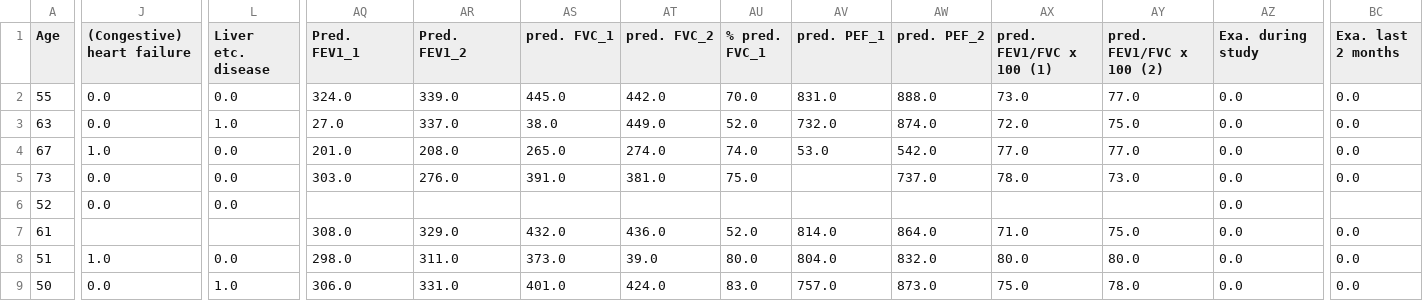
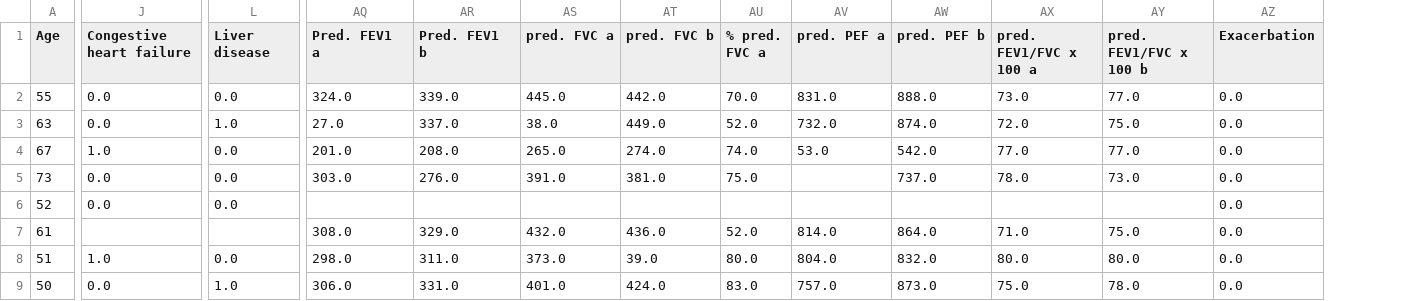
Before and after one commit to danielw-mt/copd_risk_score, a CSV file: harvard/data/harvard_feature_selected.csv, drawn as a sheet; only a part is shown, gaps mark what is left out; the diff covers the shown part only; the diff names each change by its address in the sheet, - before the commit and + after, or states it on an @@ line.

```diff
--- a/harvard/data/harvard_feature_selected.csv
+++ b/harvard/data/harvard_feature_selected.csv
-column BC (Exa. last 2 months), rows 2-9: 0.0 | 0.0 | 0.0 | 0.0 |  | 0.0 | 0.0 | 0.0
-J1: (Congestive) heart failure
+J1: Congestive heart failure
-L1: Liver etc. disease
+L1: Liver disease
-AQ1: Pred. FEV1_1
+AQ1: Pred. FEV1 a
-AR1: Pred. FEV1_2
+AR1: Pred. FEV1 b
-AS1: pred. FVC_1
+AS1: pred. FVC a
-AT1: pred. FVC_2
+AT1: pred. FVC b
-AU1: % pred. FVC_1
+AU1: % pred. FVC a
-AV1: pred. PEF_1
+AV1: pred. PEF a
-AW1: pred. PEF_2
+AW1: pred. PEF b
-AX1: pred. FEV1/FVC x 100 (1)
+AX1: pred. FEV1/FVC x 100 a
-AY1: pred. FEV1/FVC x 100 (2)
+AY1: pred. FEV1/FVC x 100 b
-AZ1: Exa. during study
+AZ1: Exacerbation
```
Also changed, not shown: 1 edited cell elsewhere in this file, harvard/harvard_selection_descriptive_stats_2.csv, harvard/trad_ehr.csv, 6 other files.
